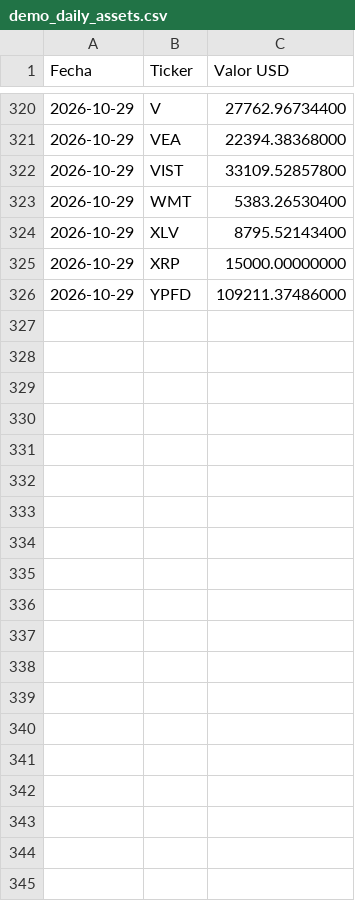
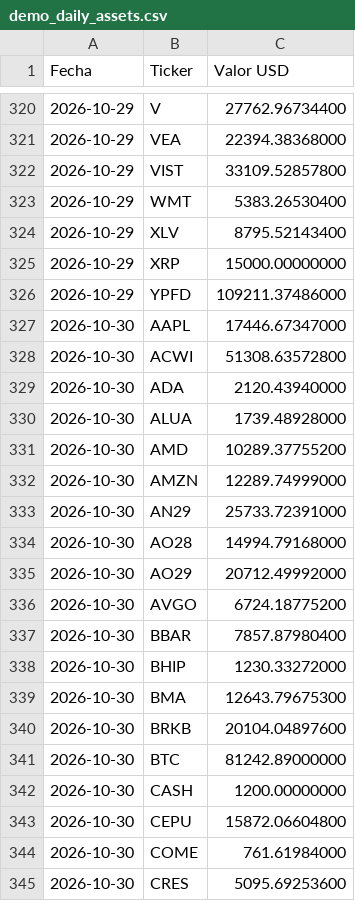
Before and after one commit to maximilianoroch-lab/Demo-PMS-Max, a CSV file: data/demo_daily_assets.csv, drawn as a sheet; only a part is shown, gaps mark what is left out; the diff covers the shown part only.

```diff
--- a/data/demo_daily_assets.csv
+++ b/data/demo_daily_assets.csv
@@ -326 +326,20 @@ Fecha,Ticker,Valor USD
 2026-10-29,YPFD,109211.37486000
+2026-10-30,AAPL,17446.67347000
+2026-10-30,ACWI,51308.63572800
+2026-10-30,ADA,2120.43940000
+2026-10-30,ALUA,1739.48928000
+2026-10-30,AMD,10289.37755200
+2026-10-30,AMZN,12289.74999000
+2026-10-30,AN29,25733.72391000
+2026-10-30,AO28,14994.79168000
+2026-10-30,AO29,20712.49992000
+2026-10-30,AVGO,6724.18775200
+2026-10-30,BBAR,7857.87980400
+2026-10-30,BHIP,1230.33272000
+2026-10-30,BMA,12643.79675300
+2026-10-30,BRKB,20104.04897600
+2026-10-30,BTC,81242.89000000
+2026-10-30,CASH,1200.00000000
+2026-10-30,CEPU,15872.06604800
+2026-10-30,COME,761.61984000
+2026-10-30,CRES,5095.69253600
```
Also changed, not shown: 46 added rows elsewhere in this file, data/demo_daily_snapshots.csv.
